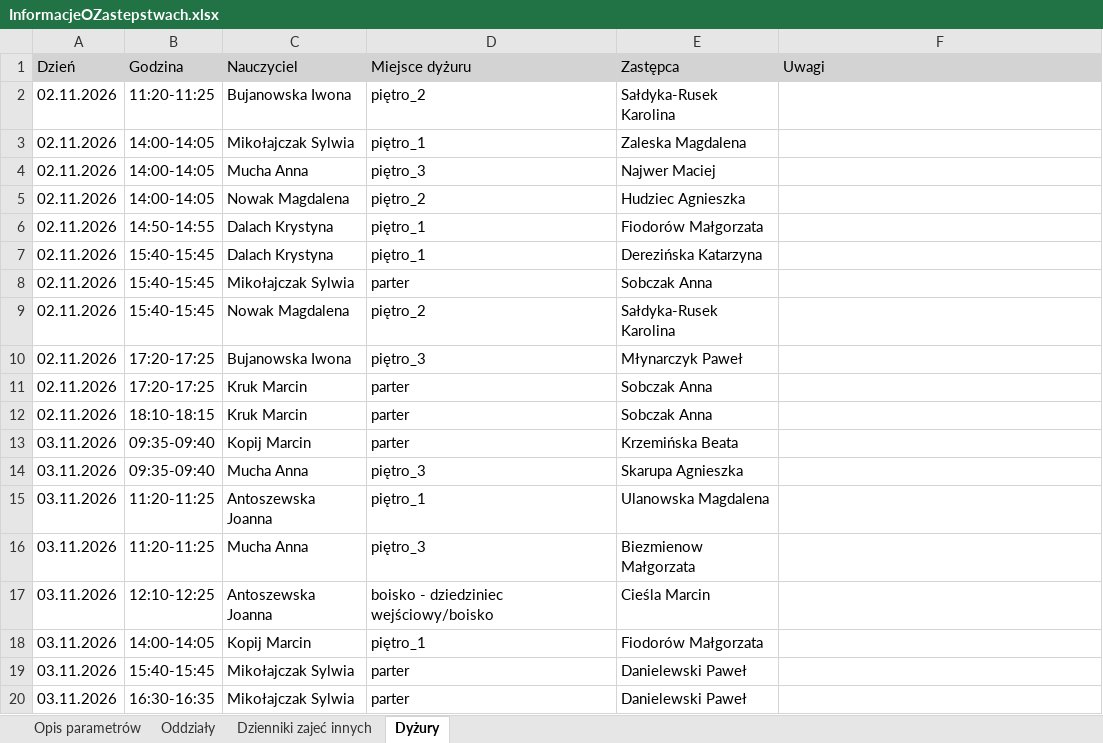
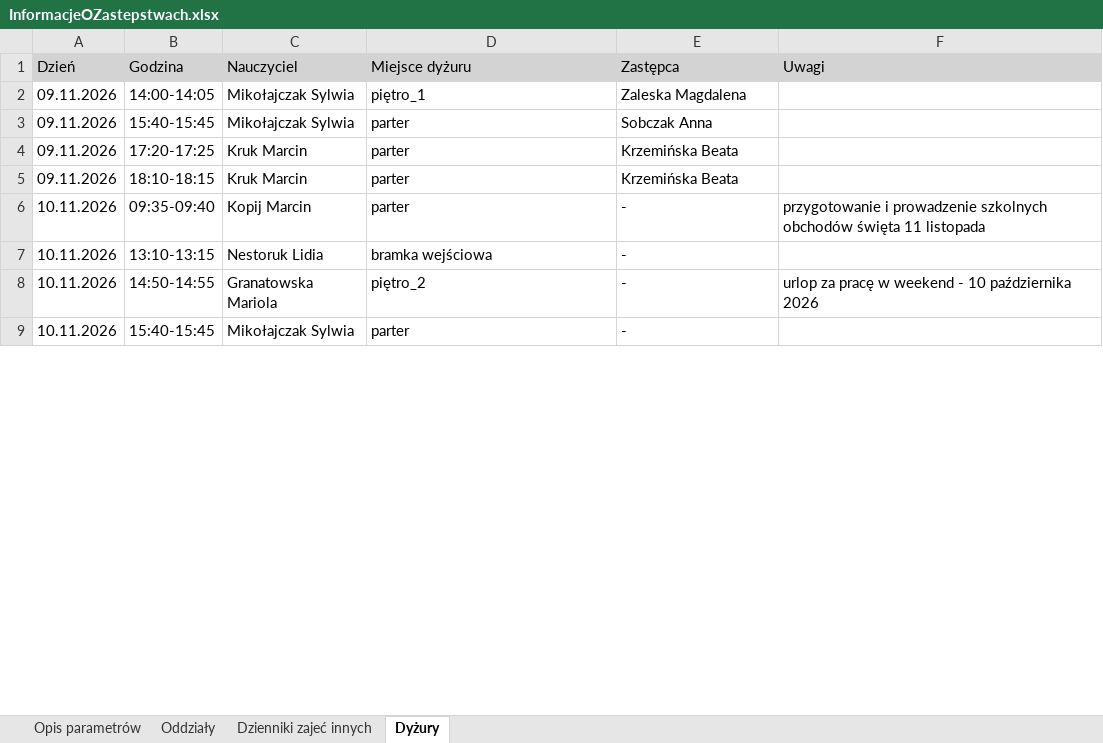
Before and after one commit to adeodatus11/zastepstwa, an Excel workbook: InformacjeOZastepstwach.xlsx, sheet Dyżury, drawn as a sheet; only a part is shown; values as stored, in another font and other column widths than the file's, no borders; removed rows and columns are numbered as before the commit, all else as after; the diff covers the shown part only; the diff names each change by its address in the sheet, - before the commit and + after, or states it on an @@ line.

```diff
--- a/InformacjeOZastepstwach.xlsx (sheet Dyżury)
+++ b/InformacjeOZastepstwach.xlsx (sheet Dyżury)
-row 2: 02.11.2026 | 11:20-11:25 | Bujanowska Iwona | piętro_2 | Sałdyka-Rusek Karolina
-A2 (Dzień): 02.11.2026
+A2 (Dzień): 09.11.2026
-row 4: 02.11.2026 | 14:00-14:05 | Mucha Anna | piętro_3 | Najwer Maciej
-row 5: 02.11.2026 | 14:00-14:05 | Nowak Magdalena | piętro_2 | Hudziec Agnieszka
-row 6: 02.11.2026 | 14:50-14:55 | Dalach Krystyna | piętro_1 | Fiodorów Małgorzata
-row 7: 02.11.2026 | 15:40-15:45 | Dalach Krystyna | piętro_1 | Derezińska Katarzyna
-A3 (Dzień): 02.11.2026
+A3 (Dzień): 09.11.2026
-row 9: 02.11.2026 | 15:40-15:45 | Nowak Magdalena | piętro_2 | Sałdyka-Rusek Karolina
-row 10: 02.11.2026 | 17:20-17:25 | Bujanowska Iwona | piętro_3 | Młynarczyk Paweł
-A4:A5 (Dzień): 02.11.2026
+A4:A5 (Dzień): 09.11.2026
-E4:E5 (Zastępca): Sobczak Anna
+E4:E5 (Zastępca): Krzemińska Beata
-A6 (Dzień): 03.11.2026
+A6 (Dzień): 10.11.2026
-E6 (Zastępca): Krzemińska Beata
+E6 (Zastępca): -
-F6 (Uwagi): (empty)
+F6 (Uwagi): przygotowanie i prowadzenie szkolnych obchodów święta 11 listopada
-row 14: 03.11.2026 | 09:35-09:40 | Mucha Anna | piętro_3 | Skarupa Agnieszka
-row 15: 03.11.2026 | 11:20-11:25 | Antoszewska Joanna | piętro_1 | Ulanowska Magdalena
-row 16: 03.11.2026 | 11:20-11:25 | Mucha Anna | piętro_3 | Biezmienow Małgorzata
-row 17: 03.11.2026 | 12:10-12:25 | Antoszewska Joanna | boisko - dziedziniec wejściowy/boisko | Cieśla Marcin
-row 18: 03.11.2026 | 14:00-14:05 | Kopij Marcin | piętro_1 | Fiodorów Małgorzata
+row 7: 10.11.2026 | 13:10-13:15 | Nestoruk Lidia | bramka wejściowa | -
+row 8: 10.11.2026 | 14:50-14:55 | Granatowska Mariola | piętro_2 | - | urlop za pracę w weekend - 10 października 2026
-A9 (Dzień): 03.11.2026
+A9 (Dzień): 10.11.2026
-E9 (Zastępca): Danielewski Paweł
+E9 (Zastępca): -
-row 20: 03.11.2026 | 16:30-16:35 | Mikołajczak Sylwia | parter | Danielewski Paweł
```
Also changed, not shown: 6 added rows, 23 removed rows and 7 edited cells elsewhere in this sheet, sheet Oddziały, sheet Dzienniki zajeć innych, sheet Opis parametrów, InformacjeOPrzeniesieniach.xlsx.
